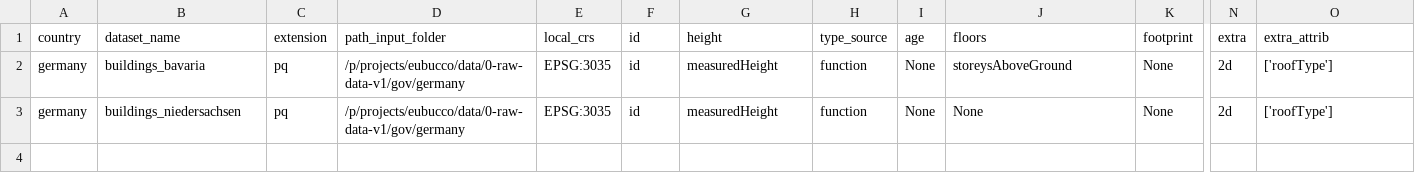
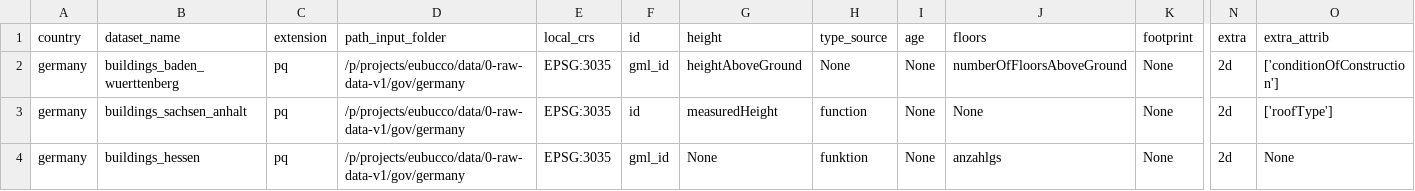
Before and after one commit to ai4up/eubucco, a CSV file: database/preprocessing/1-parsing/inputs-parsing-v1.csv, drawn as a sheet; only a part is shown, gaps mark what is left out; rows hold the shown columns only; the diff names each change by its address in the sheet, - before the commit and + after, or states it on an @@ line.

Commit message:
rerun 3 left over regions

```diff
--- a/database/preprocessing/1-parsing/inputs-parsing-v1.csv
+++ b/database/preprocessing/1-parsing/inputs-parsing-v1.csv
-B2 (dataset_name): buildings_bavaria
+B2 (dataset_name): buildings_baden_wuerttenberg
-F2 (id): id
+F2 (id): gml_id
-G2 (height): measuredHeight
+G2 (height): heightAboveGround
-H2 (type_source): function
+H2 (type_source): None
-J2 (floors): storeysAboveGround
+J2 (floors): numberOfFloorsAboveGround
-O2 (extra_attrib): ['roofType']
+O2 (extra_attrib): ['conditionOfConstruction']
-B3 (dataset_name): buildings_niedersachsen
+B3 (dataset_name): buildings_sachsen_anhalt
+row 4: germany | buildings_hessen | pq | /p/projects/eubucco/data/0-raw-data-v1/gov/germany | EPSG:3035 | gml_id | None | funktion | None | anzahlgs | None | 2d | None
```
